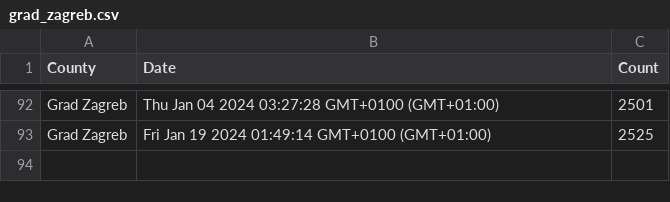
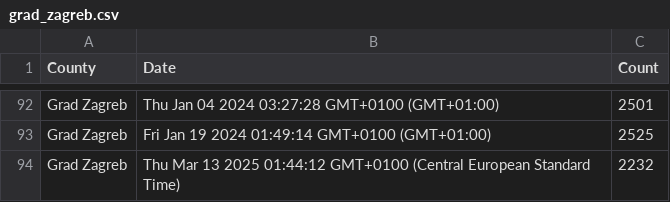
Before and after one commit to curkovicf/real-estate, a CSV file: data/house/grad_zagreb.csv, drawn as a sheet; only a part is shown, gaps mark what is left out.

```diff
--- a/data/house/grad_zagreb.csv
+++ b/data/house/grad_zagreb.csv
@@ -93 +93,2 @@ Grad Zagreb,Thu Jan 04 2024 03:27:28 GMT+0100 (GMT+01:00),2501
 Grad Zagreb,Fri Jan 19 2024 01:49:14 GMT+0100 (GMT+01:00),2525
+Grad Zagreb,Thu Mar 13 2025 01:44:12 GMT+0100 (Central European Standard Time),2232
```
Also changed, not shown: data/flat/grad_zagreb.csv, data/flat/splitsko_dalmatinska_zupanija.csv, 5 other files.
